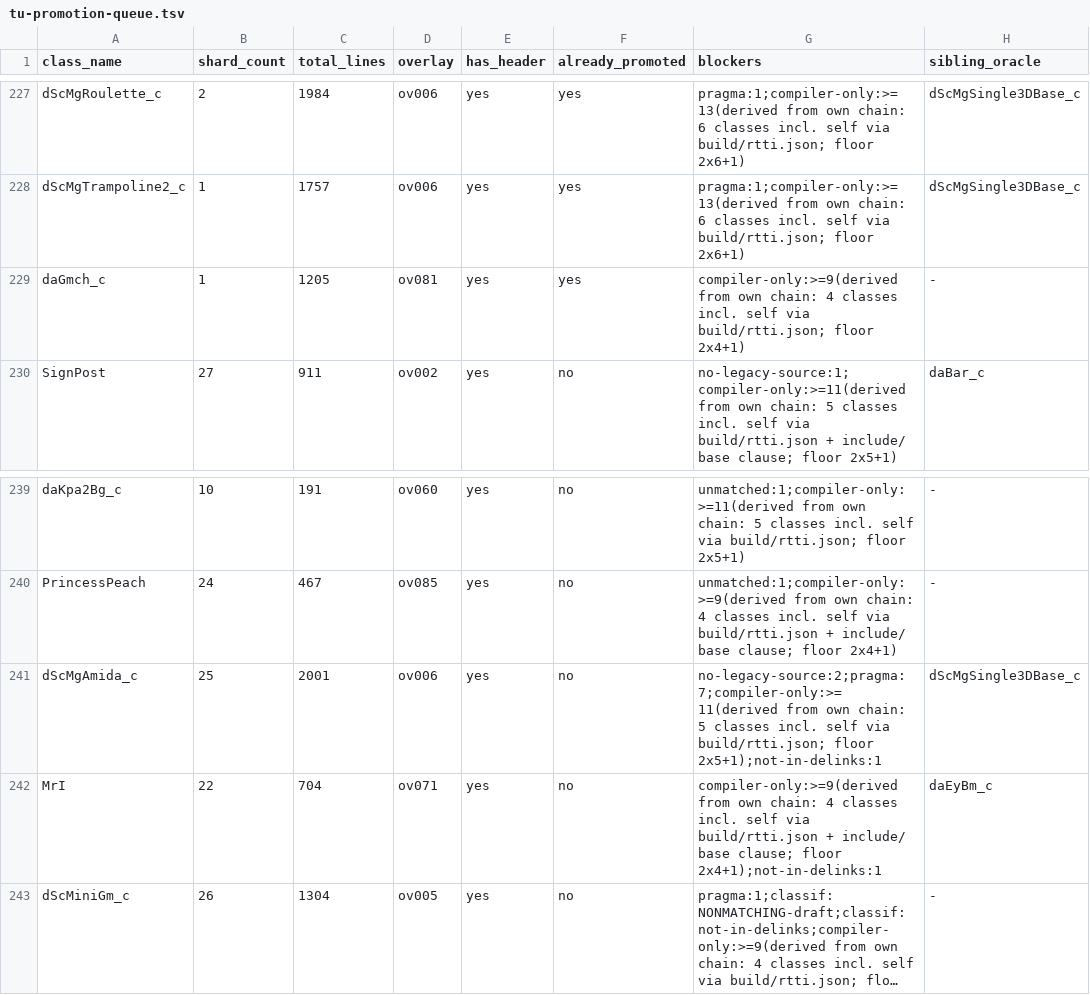
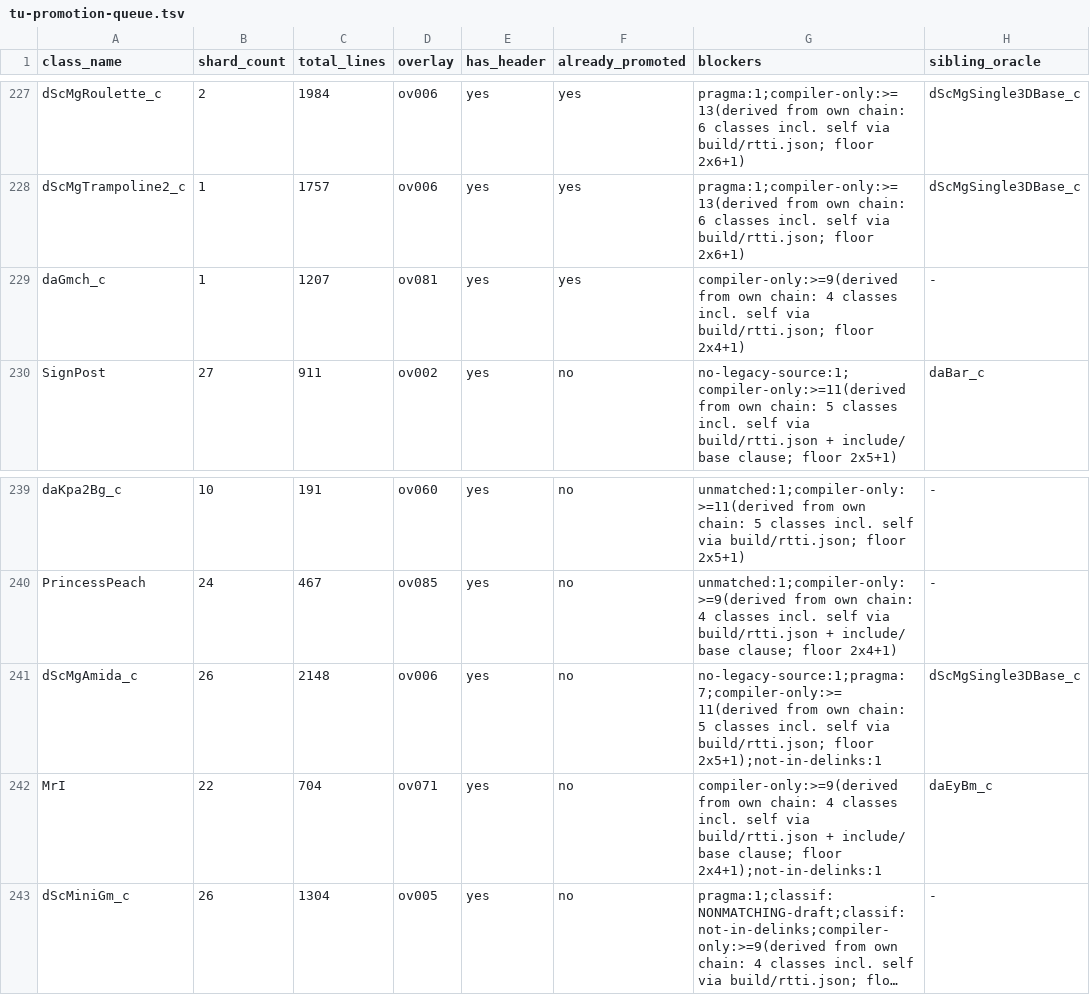
Before and after one commit to tangosdev/sm64ds-decomp, a TSV file: notes/data/tu-promotion-queue.tsv, drawn as a sheet; only a part is shown, gaps mark what is left out; long unchanged cells end in …; the diff names each change by its address in the sheet, - before the commit and + after, or states it on an @@ line.

```diff
--- a/notes/data/tu-promotion-queue.tsv
+++ b/notes/data/tu-promotion-queue.tsv
-C229 (total_lines): 1205
+C229 (total_lines): 1207
-B241 (shard_count): 25
+B241 (shard_count): 26
-C241 (total_lines): 2001
+C241 (total_lines): 2148
-G241 (blockers): no-legacy-source:2;pragma:7;compiler-only:>=11(derived from own…
+G241 (blockers): no-legacy-source:1;pragma:7;compiler-only:>=11(derived from own…
```
Also changed, not shown: 1 other file.
